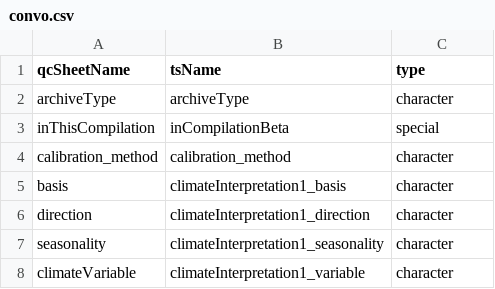
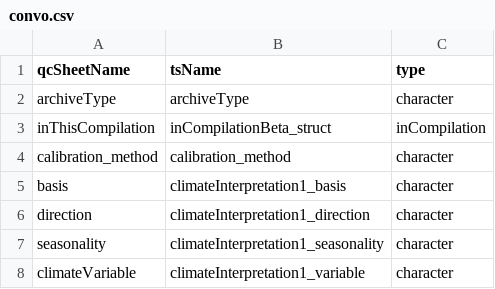
Before and after one commit to nickmckay/lipdverseR, a CSV file: convo.csv, drawn as a sheet; only a part is shown.

```diff
--- a/convo.csv
+++ b/convo.csv
@@ -2,3 +2,3 @@ qcSheetName,tsName,type
 archiveType,archiveType,character
-inThisCompilation,inCompilationBeta,special
+inThisCompilation,inCompilationBeta_struct,inCompilation
 calibration_method,calibration_method,character
```
Also changed, not shown: 11 other files.
